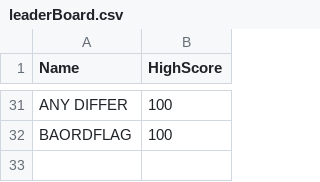
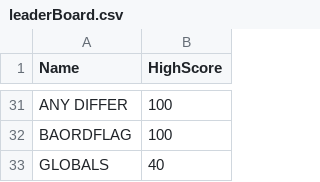
Before and after one commit to nicolamahon/OOP_Game, a CSV file: scoreBoard/data/leaderBoard.csv, drawn as a sheet; only a part is shown, gaps mark what is left out.

```diff
--- a/scoreBoard/data/leaderBoard.csv
+++ b/scoreBoard/data/leaderBoard.csv
@@ -32 +32,2 @@ ANY DIFFER,100
 BAORDFLAG,100
+GLOBALS,40
```
Also changed, not shown: 5 other files.
